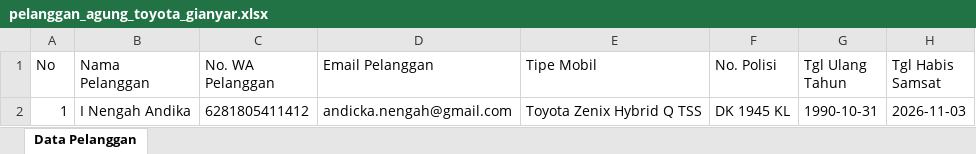
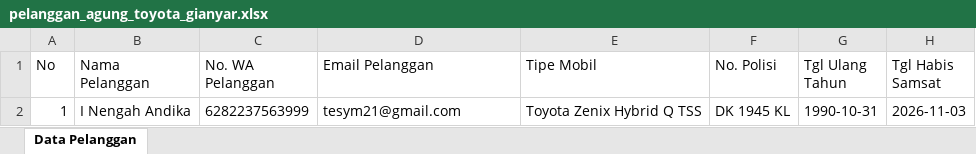
Before and after one commit to tesym21-svg/agung-toyota-gianyar, an Excel workbook: data/pelanggan_agung_toyota_gianyar.xlsx, sheet Data Pelanggan, drawn as a sheet; only a part is shown; values as stored, in another font and other column widths than the file's, no borders; the diff names each change by its address in the sheet, - before the commit and + after, or states it on an @@ line.

Commit message:
chore: save user contact details in customer table

```diff
--- a/data/pelanggan_agung_toyota_gianyar.xlsx (sheet Data Pelanggan)
+++ b/data/pelanggan_agung_toyota_gianyar.xlsx (sheet Data Pelanggan)
-C2 (No. WA Pelanggan): 6281805411412
+C2 (No. WA Pelanggan): 6282237563999
-D2 (Email Pelanggan): andicka.nengah@gmail.com
+D2 (Email Pelanggan): tesym21@gmail.com
```
